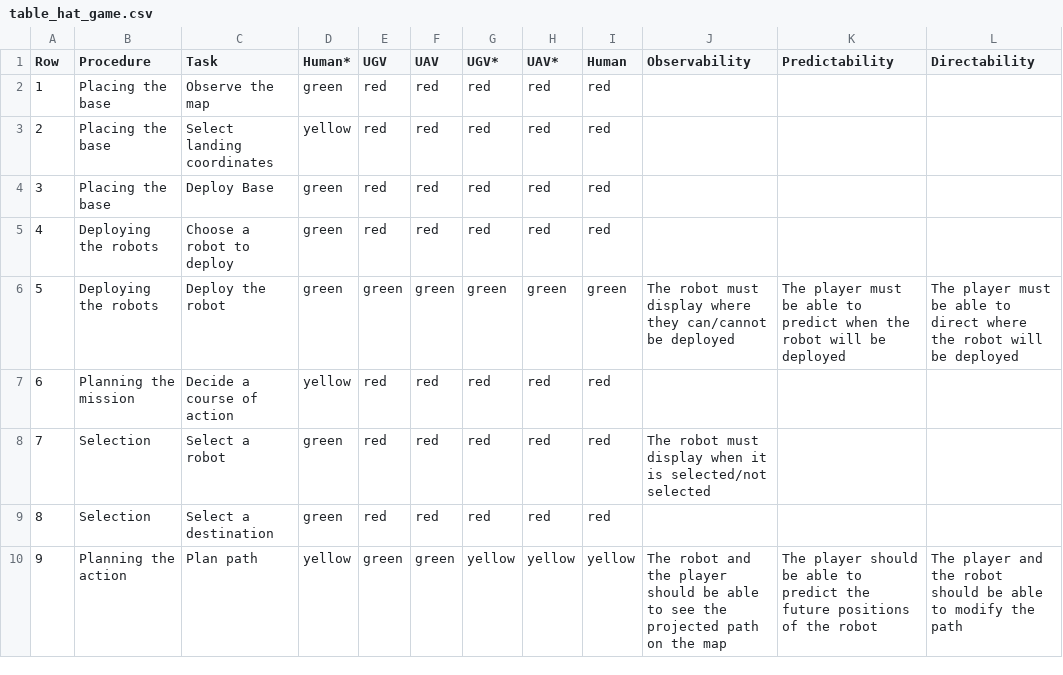
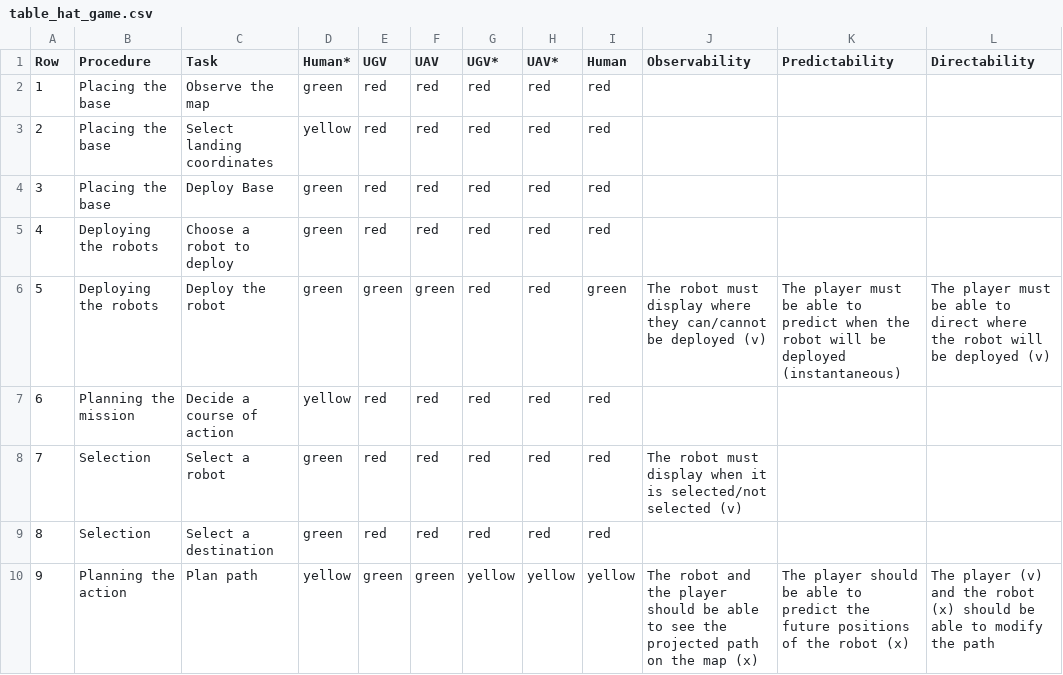
Before and after one commit to Bertonlome/IA_Dash, a CSV file: table_hat_game.csv, drawn as a sheet; only a part is shown; the diff covers the shown part only.

```diff
--- a/table_hat_game.csv
+++ b/table_hat_game.csv
@@ -5,6 +5,6 @@ Row,Procedure,Task,Human*,UGV,UAV,UGV*,UAV*,Human,Observability,Predictability,D
 4,Deploying the robots,Choose a robot to deploy,green,red,red,red,red,red,,,
-5,Deploying the robots,Deploy the robot,green,green,green,green,green,green,The robot must display where they can/cannot be deployed,The player must be able to predict when the robot will be deployed,The player must be able to direct where the robot will be deployed
+5,Deploying the robots,Deploy the robot,green,green,green,red,red,green,The robot must display where they can/cannot be deployed (v),The player must be able to predict when the robot will be deployed (instantaneous),The player must be able to direct where the robot will be deployed (v)
 6,Planning the mission,Decide a course of action,yellow,red,red,red,red,red,,,
-7,Selection,Select a robot,green,red,red,red,red,red,The robot must display when it is selected/not selected,,
+7,Selection,Select a robot,green,red,red,red,red,red,The robot must display when it is selected/not selected (v),,
 8,Selection,Select a destination,green,red,red,red,red,red,,,
-9,Planning the action,Plan path,yellow,green,green,yellow,yellow,yellow,The robot and the player should be able to see the projected path on the map,The player should be able to predict the future positions of the robot,The player and the robot should be able to modify the path
+9,Planning the action,Plan path,yellow,green,green,yellow,yellow,yellow,The robot and the player should be able to see the projected path on the map (x),The player should be able to predict the future positions of the robot (x),The player (v) and the robot (x) should be able to modify the path
```
Also changed, not shown: 51 edited cells elsewhere in this file.
